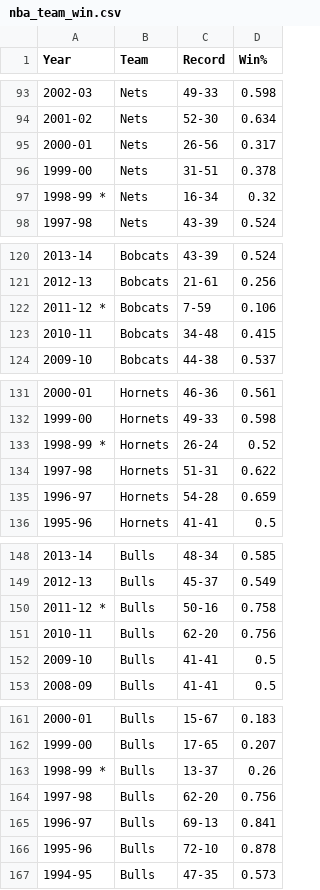
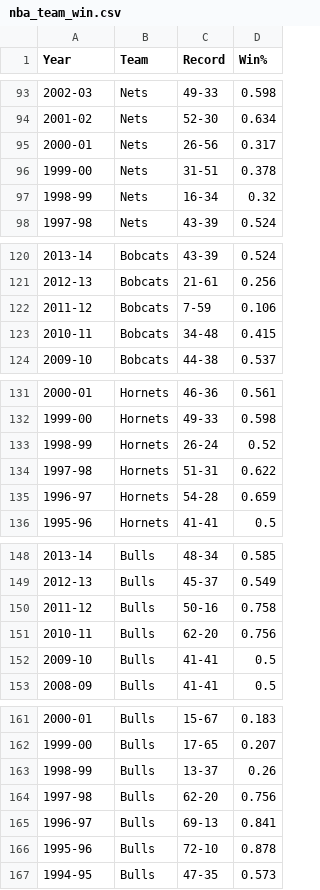
Before and after one commit to PranavNarala1/CS4240_Final, a CSV file: nba_team_win.csv, drawn as a sheet; only a part is shown, gaps mark what is left out; the diff covers the shown part only.

```diff
--- a/nba_team_win.csv
+++ b/nba_team_win.csv
@@ -96,3 +96,3 @@ Year,Team,Record,Win%
 1999-00,Nets,31-51,0.378
-1998-99 *,Nets,16-34,0.32
+1998-99,Nets,16-34,0.32
 1997-98,Nets,43-39,0.524
@@ -121,3 +121,3 @@ Year,Team,Record,Win%
 2012-13,Bobcats,21-61,0.256
-2011-12 *,Bobcats,7-59,0.106
+2011-12,Bobcats,7-59,0.106
 2010-11,Bobcats,34-48,0.415
@@ -132,3 +132,3 @@ Year,Team,Record,Win%
 1999-00,Hornets,49-33,0.598
-1998-99 *,Hornets,26-24,0.52
+1998-99,Hornets,26-24,0.52
 1997-98,Hornets,51-31,0.622
@@ -149,3 +149,3 @@ Year,Team,Record,Win%
 2012-13,Bulls,45-37,0.549
-2011-12 *,Bulls,50-16,0.758
+2011-12,Bulls,50-16,0.758
 2010-11,Bulls,62-20,0.756
@@ -162,3 +162,3 @@ Year,Team,Record,Win%
 1999-00,Bulls,17-65,0.207
-1998-99 *,Bulls,13-37,0.26
+1998-99,Bulls,13-37,0.26
 1997-98,Bulls,62-20,0.756
```
Also changed, not shown: 54 edited cells elsewhere in this file.
